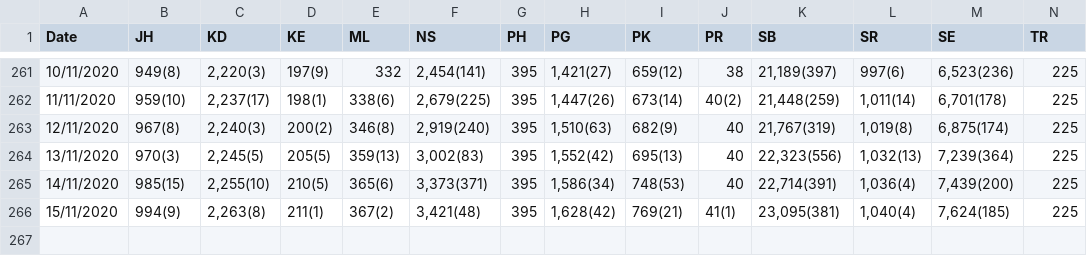
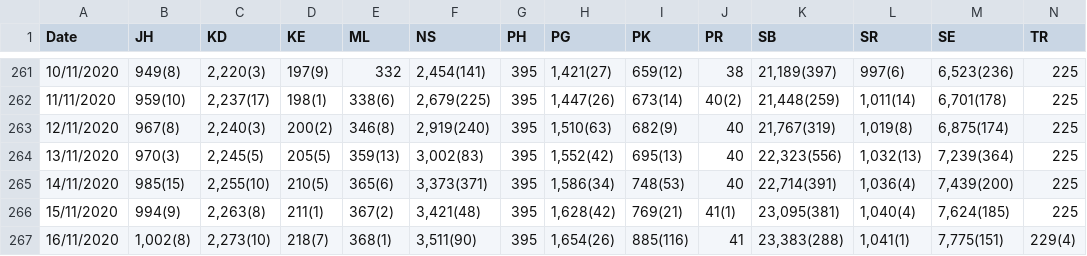
Before and after one commit to drxyzw/WuhanCoronavirus-Malaysia, a CSV file: data/byStatesRaw.csv, drawn as a sheet; only a part is shown, gaps mark what is left out; rows hold the shown columns only; the diff names each change by its address in the sheet, - before the commit and + after, or states it on an @@ line.

```diff
--- a/data/byStatesRaw.csv
+++ b/data/byStatesRaw.csv
+row 267: 16/11/2020 | 1,002(8) | 2,273(10) | 218(7) | 368(1) | 3,511(90) | 395 | 1,654(26) | 885(116) | 41 | 23,383(288) | 1,041(1) | 7,775(151) | 229(4)
```
Also changed, not shown: data/byStateDynamics.csv, data/newDailyInfectedByStates.csv, 1 other file.
